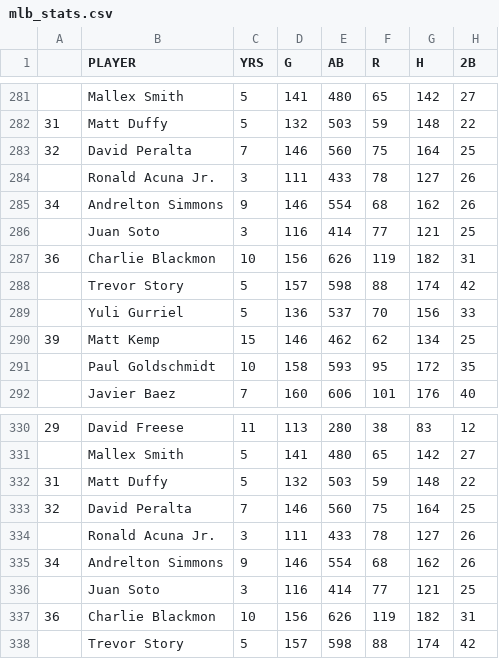
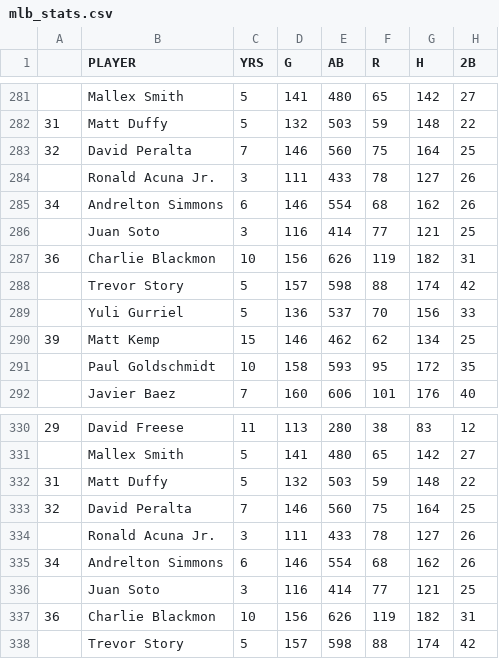
Before and after one commit to binzdewalchjr/Baseball-Simulator, a CSV file: Scrubbing and Class designation code/mlb_stats.csv, drawn as a sheet; only a part is shown, gaps mark what is left out; the diff covers the shown part only; the diff names each change by its address in the sheet, - before the commit and + after, or states it on an @@ line.

```diff
--- a/Scrubbing and Class designation code/mlb_stats.csv
+++ b/Scrubbing and Class designation code/mlb_stats.csv
-C285 (YRS): 9
+C285 (YRS): 6
-C335 (YRS): 9
+C335 (YRS): 6
```
Also changed, not shown: 5 edited cells elsewhere in this file, 9 other files.
